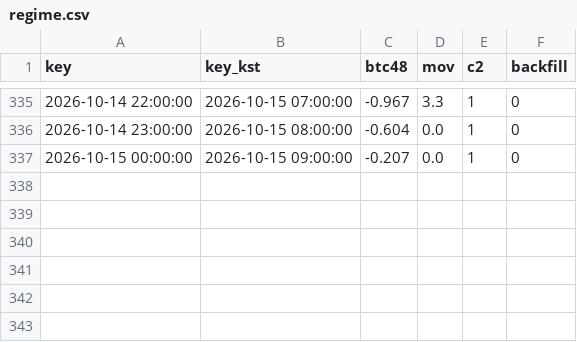
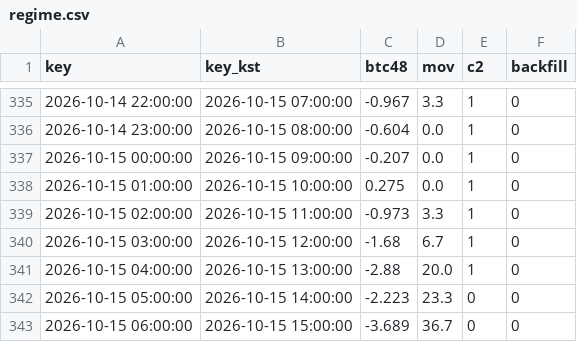
Before and after one commit to antman8422-alt/coin-forward, a CSV file: data/regime.csv, drawn as a sheet; only a part is shown, gaps mark what is left out.

```diff
--- a/data/regime.csv
+++ b/data/regime.csv
@@ -337 +337,7 @@
 2026-10-15 00:00:00,2026-10-15 09:00:00,-0.207,0.0,1,0
+2026-10-15 01:00:00,2026-10-15 10:00:00,0.275,0.0,1,0
+2026-10-15 02:00:00,2026-10-15 11:00:00,-0.973,3.3,1,0
+2026-10-15 03:00:00,2026-10-15 12:00:00,-1.68,6.7,1,0
+2026-10-15 04:00:00,2026-10-15 13:00:00,-2.88,20.0,1,0
+2026-10-15 05:00:00,2026-10-15 14:00:00,-2.223,23.3,0,0
+2026-10-15 06:00:00,2026-10-15 15:00:00,-3.689,36.7,0,0
```
Also changed, not shown: data/runs.csv, 3 other files.
